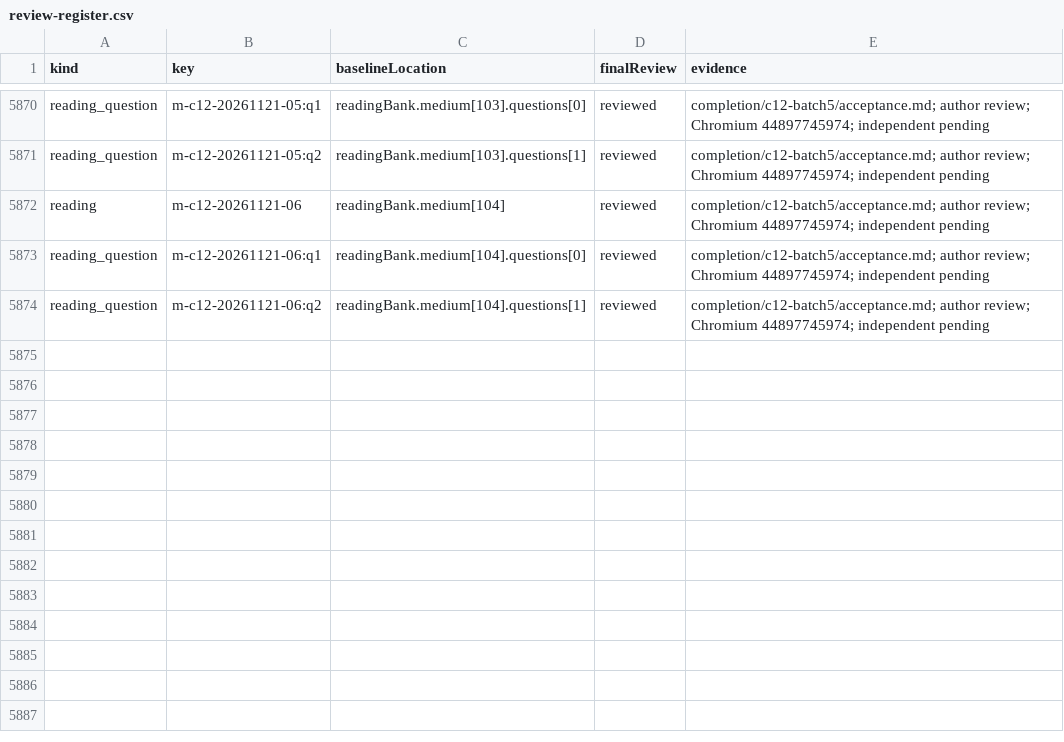
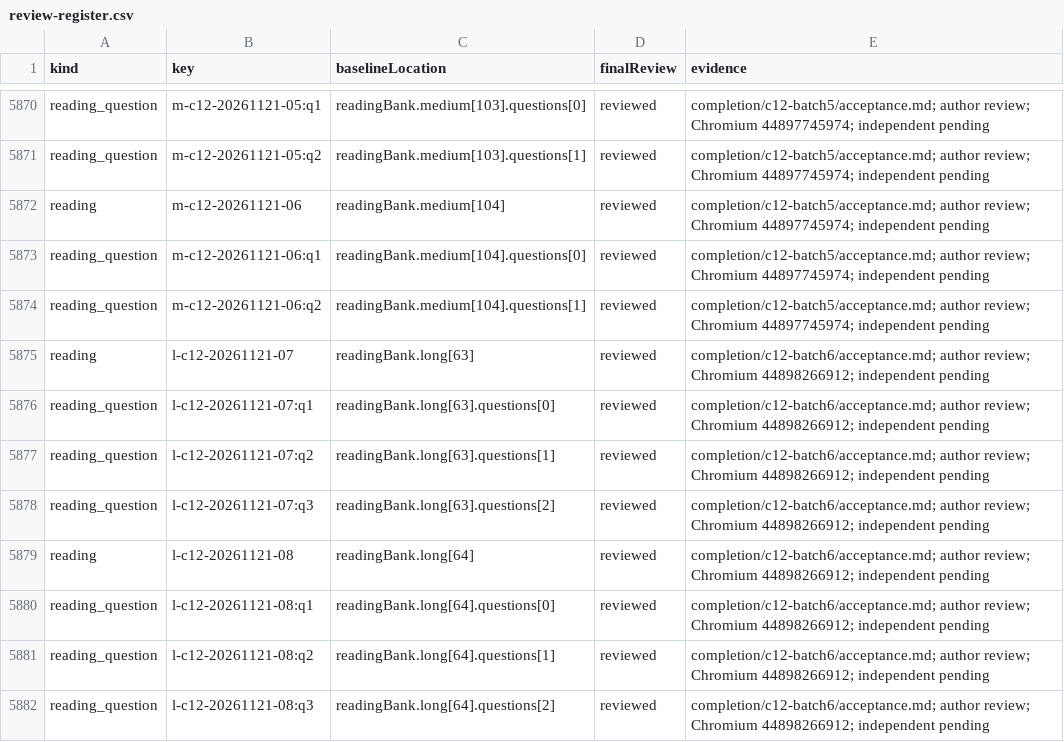
Before and after one commit to tereshchenkopavlo-gif/JLPT-N1, a CSV file: completion/review-register.csv, drawn as a sheet; only a part is shown, gaps mark what is left out.

Commit message:
Release v229-C12f: two verified long readings, full HTML and audit

```diff
--- a/completion/review-register.csv
+++ b/completion/review-register.csv
@@ -5874 +5874,9 @@ reading_question,m-c12-20261121-06:q1,readingBank.medium[104].questions[0],revie
 reading_question,m-c12-20261121-06:q2,readingBank.medium[104].questions[1],reviewed,completion/c12-batch5/acceptance.md; author review; Chromium 44897745974; independent pending
+reading,l-c12-20261121-07,readingBank.long[63],reviewed,completion/c12-batch6/acceptance.md; author review; Chromium 44898266912; independent pending
+reading_question,l-c12-20261121-07:q1,readingBank.long[63].questions[0],reviewed,completion/c12-batch6/acceptance.md; author review; Chromium 44898266912; independent pending
+reading_question,l-c12-20261121-07:q2,readingBank.long[63].questions[1],reviewed,completion/c12-batch6/acceptance.md; author review; Chromium 44898266912; independent pending
+reading_question,l-c12-20261121-07:q3,readingBank.long[63].questions[2],reviewed,completion/c12-batch6/acceptance.md; author review; Chromium 44898266912; independent pending
+reading,l-c12-20261121-08,readingBank.long[64],reviewed,completion/c12-batch6/acceptance.md; author review; Chromium 44898266912; independent pending
+reading_question,l-c12-20261121-08:q1,readingBank.long[64].questions[0],reviewed,completion/c12-batch6/acceptance.md; author review; Chromium 44898266912; independent pending
+reading_question,l-c12-20261121-08:q2,readingBank.long[64].questions[1],reviewed,completion/c12-batch6/acceptance.md; author review; Chromium 44898266912; independent pending
+reading_question,l-c12-20261121-08:q3,readingBank.long[64].questions[2],reviewed,completion/c12-batch6/acceptance.md; author review; Chromium 44898266912; independent pending
```
Also changed, not shown: 12 other files.
